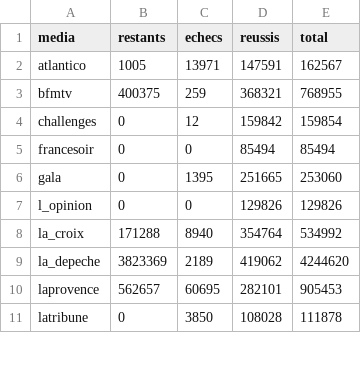
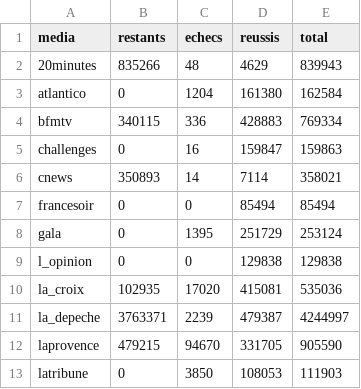
Before and after one commit to corto2corto/stage-mids, a CSV file: site/sources/suivi/avancement.csv, drawn as a sheet; only a part is shown; the diff covers the shown part only.

```diff
--- a/site/sources/suivi/avancement.csv
+++ b/site/sources/suivi/avancement.csv
@@ -1,11 +1,13 @@
 media,restants,echecs,reussis,total
-atlantico,1005,13971,147591,162567
-bfmtv,400375,259,368321,768955
-challenges,0,12,159842,159854
+20minutes,835266,48,4629,839943
+atlantico,0,1204,161380,162584
+bfmtv,340115,336,428883,769334
+challenges,0,16,159847,159863
+cnews,350893,14,7114,358021
 francesoir,0,0,85494,85494
-gala,0,1395,251665,253060
-l_opinion,0,0,129826,129826
-la_croix,171288,8940,354764,534992
-la_depeche,3823369,2189,419062,4244620
-laprovence,562657,60695,282101,905453
-latribune,0,3850,108028,111878
+gala,0,1395,251729,253124
+l_opinion,0,0,129838,129838
+la_croix,102935,17020,415081,535036
+la_depeche,3763371,2239,479387,4244997
+laprovence,479215,94670,331705,905590
+latribune,0,3850,108053,111903
```
Also changed, not shown: 58 edited cells elsewhere in this file, site/sources/suivi/sitemaps_journal.csv.
